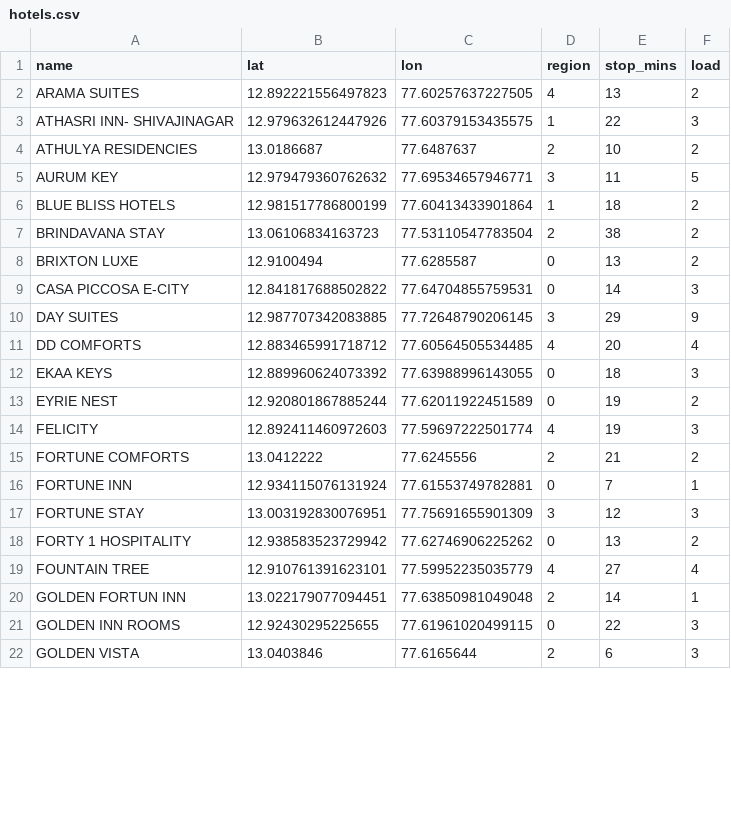
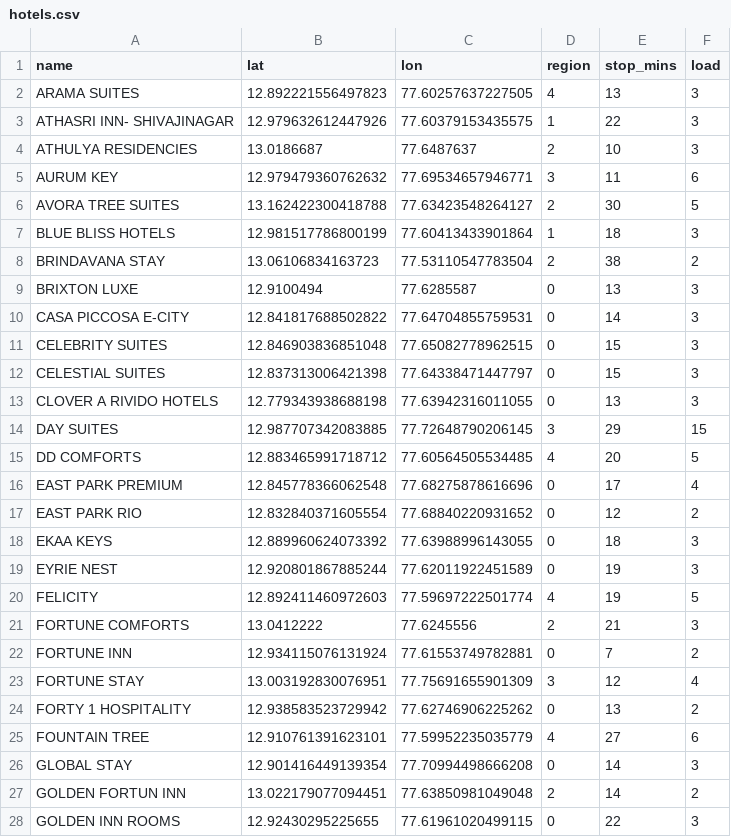
Before and after one commit to akshith2k4/route_final, a CSV file: hotels.csv, drawn as a sheet; only a part is shown; the shorter side is filled out with more unchanged rows; the diff covers the shown part only.

```diff
--- a/hotels.csv
+++ b/hotels.csv
@@ -1,21 +1,28 @@
 name,lat,lon,region,stop_mins,load
-ARAMA SUITES,12.892221556497823,77.60257637227505,4,13,2
+ARAMA SUITES,12.892221556497823,77.60257637227505,4,13,3
 ATHASRI INN- SHIVAJINAGAR,12.979632612447926,77.60379153435575,1,22,3
-ATHULYA RESIDENCIES,13.0186687,77.6487637,2,10,2
-AURUM KEY,12.979479360762632,77.69534657946771,3,11,5
-BLUE BLISS HOTELS,12.981517786800199,77.60413433901864,1,18,2
+ATHULYA RESIDENCIES,13.0186687,77.6487637,2,10,3
+AURUM KEY,12.979479360762632,77.69534657946771,3,11,6
+AVORA TREE SUITES,13.162422300418788,77.63423548264127,2,30,5
+BLUE BLISS HOTELS,12.981517786800199,77.60413433901864,1,18,3
 BRINDAVANA STAY,13.06106834163723,77.53110547783504,2,38,2
-BRIXTON LUXE,12.9100494,77.6285587,0,13,2
+BRIXTON LUXE,12.9100494,77.6285587,0,13,3
 CASA PICCOSA E-CITY,12.841817688502822,77.64704855759531,0,14,3
-DAY SUITES,12.987707342083885,77.72648790206145,3,29,9
-DD COMFORTS,12.883465991718712,77.60564505534485,4,20,4
+CELEBRITY SUITES,12.846903836851048,77.65082778962515,0,15,3
+CELESTIAL SUITES,12.837313006421398,77.64338471447797,0,15,3
+CLOVER A RIVIDO HOTELS,12.779343938688198,77.63942316011055,0,13,3
+DAY SUITES,12.987707342083885,77.72648790206145,3,29,15
+DD COMFORTS,12.883465991718712,77.60564505534485,4,20,5
+EAST PARK PREMIUM,12.845778366062548,77.68275878616696,0,17,4
+EAST PARK RIO,12.832840371605554,77.68840220931652,0,12,2
 EKAA KEYS,12.889960624073392,77.63988996143055,0,18,3
-EYRIE NEST,12.920801867885244,77.62011922451589,0,19,2
-FELICITY,12.892411460972603,77.59697222501774,4,19,3
-FORTUNE COMFORTS,13.0412222,77.6245556,2,21,2
-FORTUNE INN,12.934115076131924,77.61553749782881,0,7,1
-FORTUNE STAY,13.003192830076951,77.75691655901309,3,12,3
+EYRIE NEST,12.920801867885244,77.62011922451589,0,19,3
+FELICITY,12.892411460972603,77.59697222501774,4,19,5
+FORTUNE COMFORTS,13.0412222,77.6245556,2,21,3
+FORTUNE INN,12.934115076131924,77.61553749782881,0,7,2
+FORTUNE STAY,13.003192830076951,77.75691655901309,3,12,4
 FORTY 1 HOSPITALITY,12.938583523729942,77.62746906225262,0,13,2
-FOUNTAIN TREE,12.910761391623101,77.59952235035779,4,27,4
-GOLDEN FORTUN INN,13.022179077094451,77.63850981049048,2,14,1
+FOUNTAIN TREE,12.910761391623101,77.59952235035779,4,27,6
+GLOBAL STAY,12.901416449139354,77.70994498666208,0,14,3
+GOLDEN FORTUN INN,13.022179077094451,77.63850981049048,2,14,2
 GOLDEN INN ROOMS,12.92430295225655,77.61961020499115,0,22,3
```
Also changed, not shown: 8 added rows, 10 removed rows, 3 moved rows and 36 edited cells elsewhere in this file, 2 other files.
